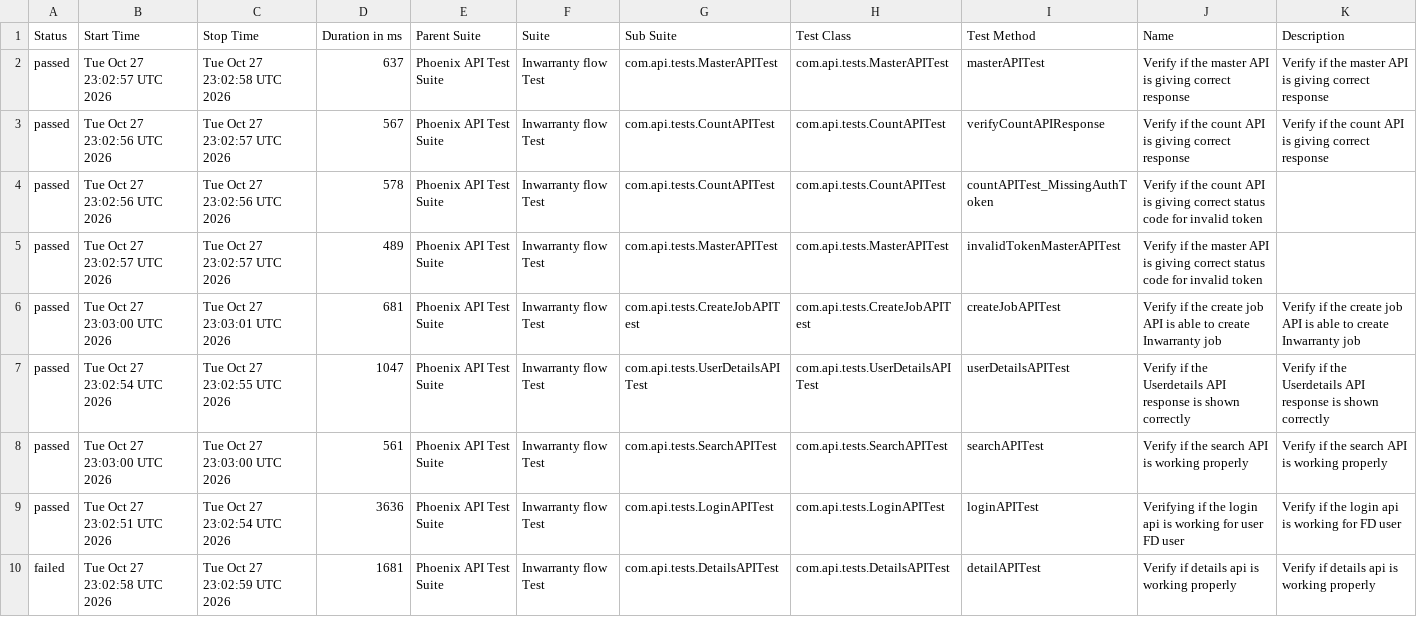
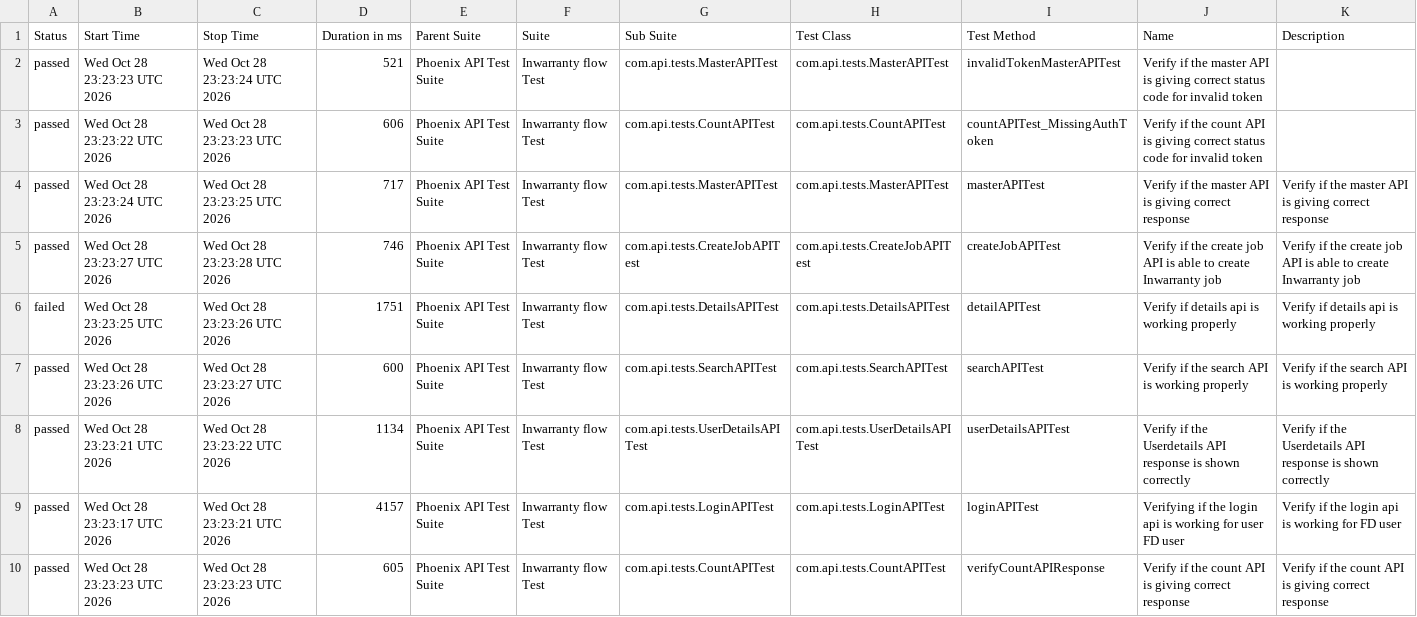
Before and after one commit to srinivaskinik/AutomationFramework-Phoenix-RestAssured, a CSV file: data/suites.csv, drawn as a sheet.

```diff
--- a/data/suites.csv
+++ b/data/suites.csv
@@ -1,10 +1,10 @@
 "Status","Start Time","Stop Time","Duration in ms","Parent Suite","Suite","Sub Suite","Test Class","Test Method","Name","Description"
-"passed","Tue Oct 27 23:02:57 UTC 2026","Tue Oct 27 23:02:58 UTC 2026","637","Phoenix API Test Suite","Inwarranty flow Test","com.api.tests.MasterAPITest","com.api.tests.MasterAPITest","masterAPITest","Verify if the master API is giving correct response","Verify if the master API is giving correct response"
-"passed","Tue Oct 27 23:02:56 UTC 2026","Tue Oct 27 23:02:57 UTC 2026","567","Phoenix API Test Suite","Inwarranty flow Test","com.api.tests.CountAPITest","com.api.tests.CountAPITest","verifyCountAPIResponse","Verify if the count API is giving correct response","Verify if the count API is giving correct response"
-"passed","Tue Oct 27 23:02:56 UTC 2026","Tue Oct 27 23:02:56 UTC 2026","578","Phoenix API Test Suite","Inwarranty flow Test","com.api.tests.CountAPITest","com.api.tests.CountAPITest","countAPITest_MissingAuthToken","Verify if the count API is giving correct status code for invalid token",""
-"passed","Tue Oct 27 23:02:57 UTC 2026","Tue Oct 27 23:02:57 UTC 2026","489","Phoenix API Test Suite","Inwarranty flow Test","com.api.tests.MasterAPITest","com.api.tests.MasterAPITest","invalidTokenMasterAPITest","Verify if the master API is giving correct status code for invalid token",""
-"passed","Tue Oct 27 23:03:00 UTC 2026","Tue Oct 27 23:03:01 UTC 2026","681","Phoenix API Test Suite","Inwarranty flow Test","com.api.tests.CreateJobAPITest","com.api.tests.CreateJobAPITest","createJobAPITest","Verify if the create job API is able to create Inwarranty job","Verify if the create job API is able to create Inwarranty job"
-"passed","Tue Oct 27 23:02:54 UTC 2026","Tue Oct 27 23:02:55 UTC 2026","1047","Phoenix API Test Suite","Inwarranty flow Test","com.api.tests.UserDetailsAPITest","com.api.tests.UserDetailsAPITest","userDetailsAPITest","Verify if the Userdetails API response is shown correctly","Verify if the Userdetails API response is shown correctly"
-"passed","Tue Oct 27 23:03:00 UTC 2026","Tue Oct 27 23:03:00 UTC 2026","561","Phoenix API Test Suite","Inwarranty flow Test","com.api.tests.SearchAPITest","com.api.tests.SearchAPITest","searchAPITest","Verify if the search API is working properly","Verify if the search API is working properly"
-"passed","Tue Oct 27 23:02:51 UTC 2026","Tue Oct 27 23:02:54 UTC 2026","3636","Phoenix API Test Suite","Inwarranty flow Test","com.api.tests.LoginAPITest","com.api.tests.LoginAPITest","loginAPITest","Verifying if the login api is working for user FD user","Verify if the login api is working for FD user"
-"failed","Tue Oct 27 23:02:58 UTC 2026","Tue Oct 27 23:02:59 UTC 2026","1681","Phoenix API Test Suite","Inwarranty flow Test","com.api.tests.DetailsAPITest","com.api.tests.DetailsAPITest","detailAPITest","Verify if details api is working properly","Verify if details api is working properly"
+"passed","Wed Oct 28 23:23:23 UTC 2026","Wed Oct 28 23:23:24 UTC 2026","521","Phoenix API Test Suite","Inwarranty flow Test","com.api.tests.MasterAPITest","com.api.tests.MasterAPITest","invalidTokenMasterAPITest","Verify if the master API is giving correct status code for invalid token",""
+"passed","Wed Oct 28 23:23:22 UTC 2026","Wed Oct 28 23:23:23 UTC 2026","606","Phoenix API Test Suite","Inwarranty flow Test","com.api.tests.CountAPITest","com.api.tests.CountAPITest","countAPITest_MissingAuthToken","Verify if the count API is giving correct status code for invalid token",""
+"passed","Wed Oct 28 23:23:24 UTC 2026","Wed Oct 28 23:23:25 UTC 2026","717","Phoenix API Test Suite","Inwarranty flow Test","com.api.tests.MasterAPITest","com.api.tests.MasterAPITest","masterAPITest","Verify if the master API is giving correct response","Verify if the master API is giving correct response"
+"passed","Wed Oct 28 23:23:27 UTC 2026","Wed Oct 28 23:23:28 UTC 2026","746","Phoenix API Test Suite","Inwarranty flow Test","com.api.tests.CreateJobAPITest","com.api.tests.CreateJobAPITest","createJobAPITest","Verify if the create job API is able to create Inwarranty job","Verify if the create job API is able to create Inwarranty job"
+"failed","Wed Oct 28 23:23:25 UTC 2026","Wed Oct 28 23:23:26 UTC 2026","1751","Phoenix API Test Suite","Inwarranty flow Test","com.api.tests.DetailsAPITest","com.api.tests.DetailsAPITest","detailAPITest","Verify if details api is working properly","Verify if details api is working properly"
+"passed","Wed Oct 28 23:23:26 UTC 2026","Wed Oct 28 23:23:27 UTC 2026","600","Phoenix API Test Suite","Inwarranty flow Test","com.api.tests.SearchAPITest","com.api.tests.SearchAPITest","searchAPITest","Verify if the search API is working properly","Verify if the search API is working properly"
+"passed","Wed Oct 28 23:23:21 UTC 2026","Wed Oct 28 23:23:22 UTC 2026","1134","Phoenix API Test Suite","Inwarranty flow Test","com.api.tests.UserDetailsAPITest","com.api.tests.UserDetailsAPITest","userDetailsAPITest","Verify if the Userdetails API response is shown correctly","Verify if the Userdetails API response is shown correctly"
+"passed","Wed Oct 28 23:23:17 UTC 2026","Wed Oct 28 23:23:21 UTC 2026","4157","Phoenix API Test Suite","Inwarranty flow Test","com.api.tests.LoginAPITest","com.api.tests.LoginAPITest","loginAPITest","Verifying if the login api is working for user FD user","Verify if the login api is working for FD user"
+"passed","Wed Oct 28 23:23:23 UTC 2026","Wed Oct 28 23:23:23 UTC 2026","605","Phoenix API Test Suite","Inwarranty flow Test","com.api.tests.CountAPITest","com.api.tests.CountAPITest","verifyCountAPIResponse","Verify if the count API is giving correct response","Verify if the count API is giving correct response"
```
Also changed, not shown: data/behaviors.csv, 58 other files.
